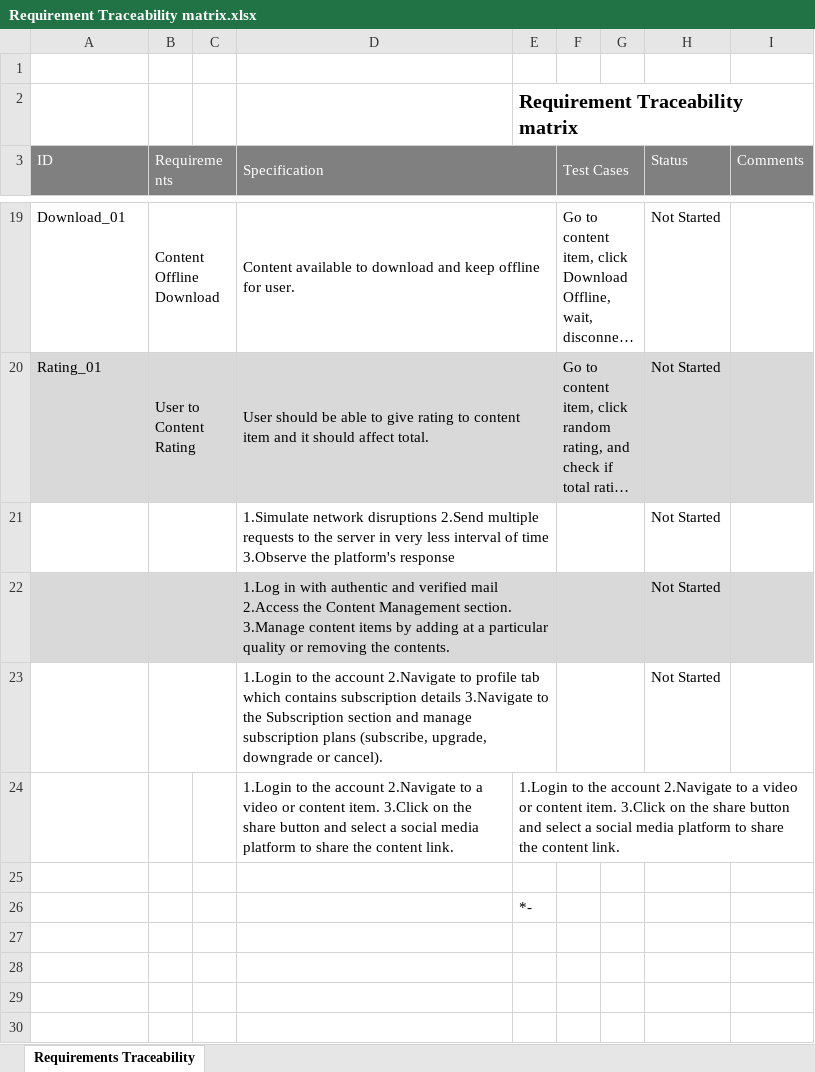
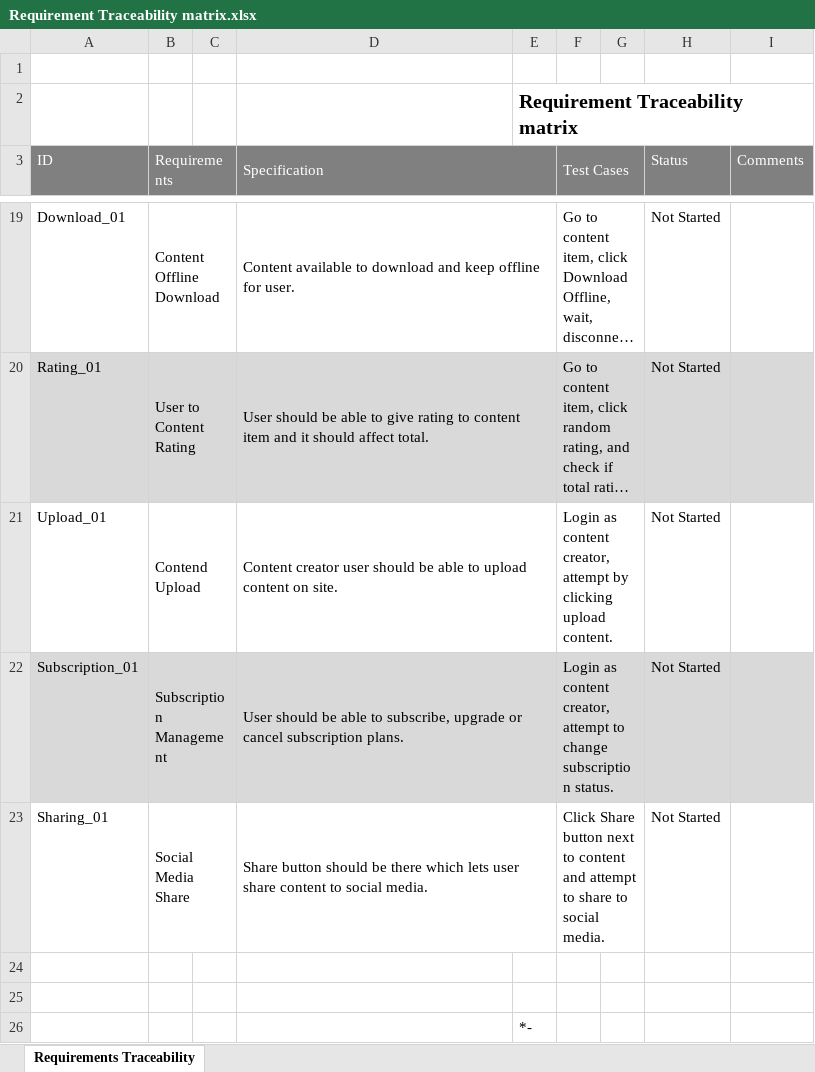
Before and after one commit to adithyatg/OTT-Platform, an Excel workbook: Requirement Traceability matrix.xlsx, sheet Requirements Traceability, drawn as a sheet; only a part is shown, gaps mark what is left out; long unchanged cells end in …; values as stored, in another font and other column widths than the file's, no borders; removed rows and columns are numbered as before the commit, all else as after; the diff names each change by its address in the sheet, - before the commit and + after, or states it on an @@ line.

Commit message:
RTM Over current status

```diff
--- a/Requirement Traceability matrix.xlsx (sheet Requirements Traceability)
+++ b/Requirement Traceability matrix.xlsx (sheet Requirements Traceability)
-row 21:  |  |  | 1.Simulate network disruptions 2.Send multiple requests to the server in very less interval of time 3.Observe the platform's response |  |  |  | Not Started
-row 22:  |  |  | 1.Log in with authentic and verified mail 2.Access the Content Management section. 3.Manage content items by adding at a particular quality or removing the contents. |  |  |  | Not Started
-row 23:  |  |  | 1.Login to the account 2.Navigate to profile tab which contains subscription details 3.Navigate to the Subscription section and manage subscription plans (subscribe, upgrade, downgrade or cancel). |  |  |  | Not Started
+row 21: Upload_01 | Contend Upload |  | Content creator user should be able to upload content on site. |  | Login as content creator, attempt by clicking upload content. |  | Not Started
+row 22: Subscription_01 | Subscription Management |  | User should be able to subscribe, upgrade or cancel subscription plans. |  | Login as content creator, attempt to change subscription status. |  | Not Started
+row 23: Sharing_01 | Social Media Share |  | Share button should be there which lets user share content to social media. |  | Click Share button next to content and attempt to share to social media. |  | Not Started
-row 24:  |  |  | 1.Login to the account 2.Navigate to a video or content item. 3.Click on the share button and select a social media platform to share the content link. | 1.Login to the account 2.Navigate to a video or content item. 3.Click on the share button and select a social media platform to share the content link.
+row 24: (empty)
```
